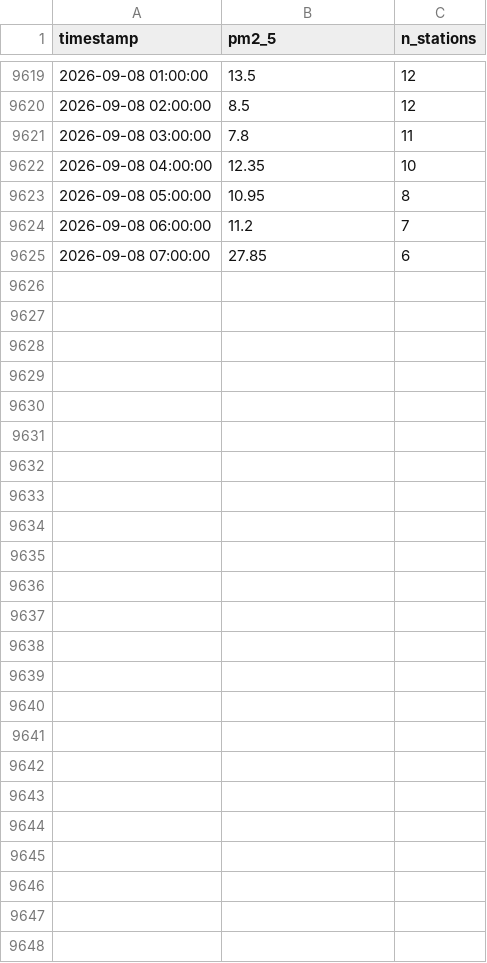
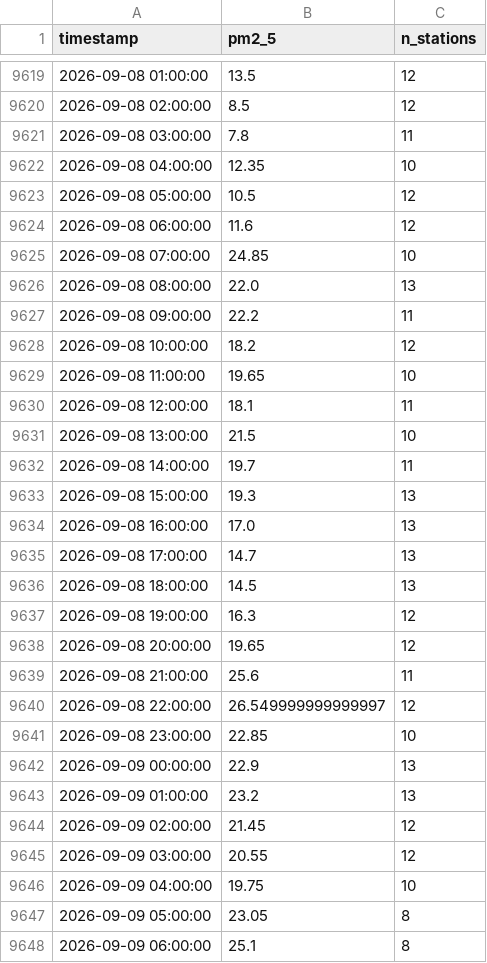
Before and after one commit to MufeedHaider/karachi-aqi-predictor, a CSV file: data/ground_history.csv, drawn as a sheet; only a part is shown, gaps mark what is left out; the diff covers the shown part only.

```diff
--- a/data/ground_history.csv
+++ b/data/ground_history.csv
@@ -9622,4 +9622,27 @@ timestamp,pm2_5,n_stations
 2026-09-08 04:00:00,12.35,10
-2026-09-08 05:00:00,10.95,8
-2026-09-08 06:00:00,11.2,7
-2026-09-08 07:00:00,27.85,6
+2026-09-08 05:00:00,10.5,12
+2026-09-08 06:00:00,11.6,12
+2026-09-08 07:00:00,24.85,10
+2026-09-08 08:00:00,22.0,13
+2026-09-08 09:00:00,22.2,11
+2026-09-08 10:00:00,18.2,12
+2026-09-08 11:00:00,19.65,10
+2026-09-08 12:00:00,18.1,11
+2026-09-08 13:00:00,21.5,10
+2026-09-08 14:00:00,19.7,11
+2026-09-08 15:00:00,19.3,13
+2026-09-08 16:00:00,17.0,13
+2026-09-08 17:00:00,14.7,13
+2026-09-08 18:00:00,14.5,13
+2026-09-08 19:00:00,16.3,12
+2026-09-08 20:00:00,19.65,12
+2026-09-08 21:00:00,25.6,11
+2026-09-08 22:00:00,26.549999999999997,12
+2026-09-08 23:00:00,22.85,10
+2026-09-09 00:00:00,22.9,13
+2026-09-09 01:00:00,23.2,13
+2026-09-09 02:00:00,21.45,12
+2026-09-09 03:00:00,20.55,12
+2026-09-09 04:00:00,19.75,10
+2026-09-09 05:00:00,23.05,8
+2026-09-09 06:00:00,25.1,8
```
Also changed, not shown: 1 edited cell elsewhere in this file, data/forecast_72hr.csv, data/recent_history.csv, 5 other files.
